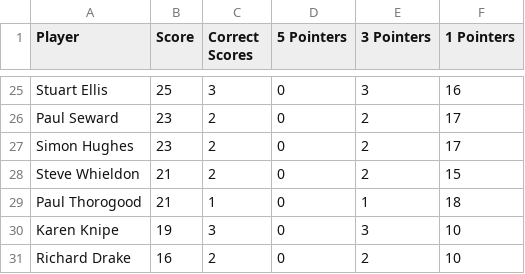
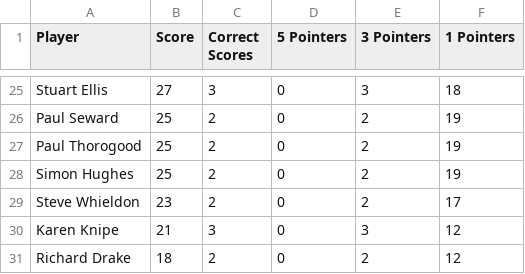
Before and after one commit to ps9786/pl-predictions, a CSV file: wc/league_table.csv, drawn as a sheet; only a part is shown, gaps mark what is left out; removed rows and columns are numbered as before the commit, all else as after; the diff covers the shown part only; the diff names each change by its address in the sheet, - before the commit and + after, or states it on an @@ line.

```diff
--- a/wc/league_table.csv
+++ b/wc/league_table.csv
-B25 (Score): 25
+B25 (Score): 27
-F25 (1 Pointers): 16
+F25 (1 Pointers): 18
-B26 (Score): 23
+B26 (Score): 25
-F26 (1 Pointers): 17
+F26 (1 Pointers): 19
+row 27: Paul Thorogood | 25 | 2 | 0 | 2 | 19
-B28 (Score): 23
+B28 (Score): 25
-F28 (1 Pointers): 17
+F28 (1 Pointers): 19
-B29 (Score): 21
+B29 (Score): 23
-F29 (1 Pointers): 15
+F29 (1 Pointers): 17
-row 29: Paul Thorogood | 21 | 1 | 0 | 1 | 18
-B30 (Score): 19
+B30 (Score): 21
-F30:F31 (1 Pointers): 10
+F30:F31 (1 Pointers): 12
-B31 (Score): 16
+B31 (Score): 18
```
Also changed, not shown: 4 added rows, 4 removed rows and 38 edited cells elsewhere in this file.
